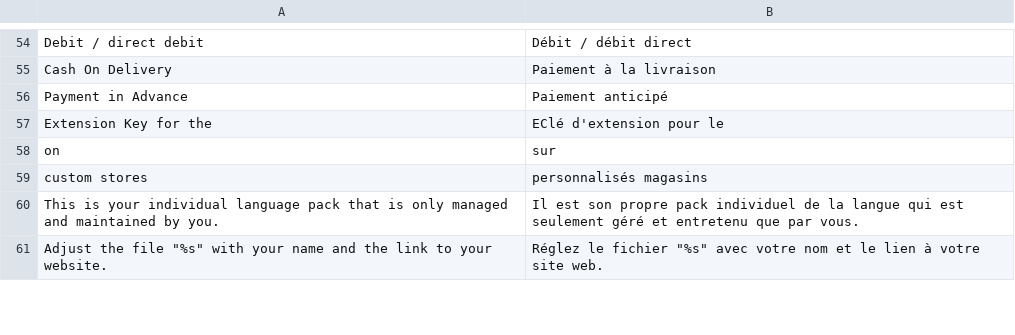
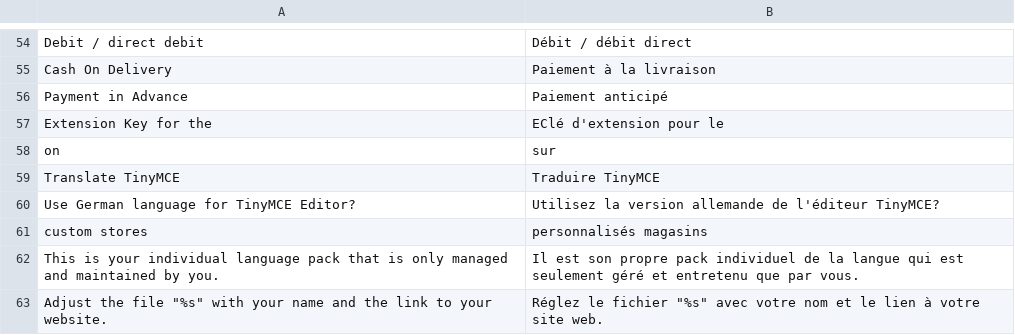
Before and after one commit to MaWoScha/German_LocalePack_de_DE, a CSV file: app/locale/fr_FR/German_LocaleDe.csv, drawn as a sheet; only a part is shown, gaps mark what is left out; the diff names each change by its address in the sheet, - before the commit and + after, or states it on an @@ line.

Commit message:
Version 0.3.0, added: Translated TinyMCE Editor

```diff
--- a/app/locale/fr_FR/German_LocaleDe.csv
+++ b/app/locale/fr_FR/German_LocaleDe.csv
+row 59: Translate TinyMCE | Traduire TinyMCE
+row 60: Use German language for TinyMCE Editor? | Utilisez la version allemande de l'éditeur TinyMCE?
```
Also changed, not shown: app/locale/de_DE/German_LocaleDe.csv, app/locale/en_US/German_LocaleDe.csv, 26 other files.
